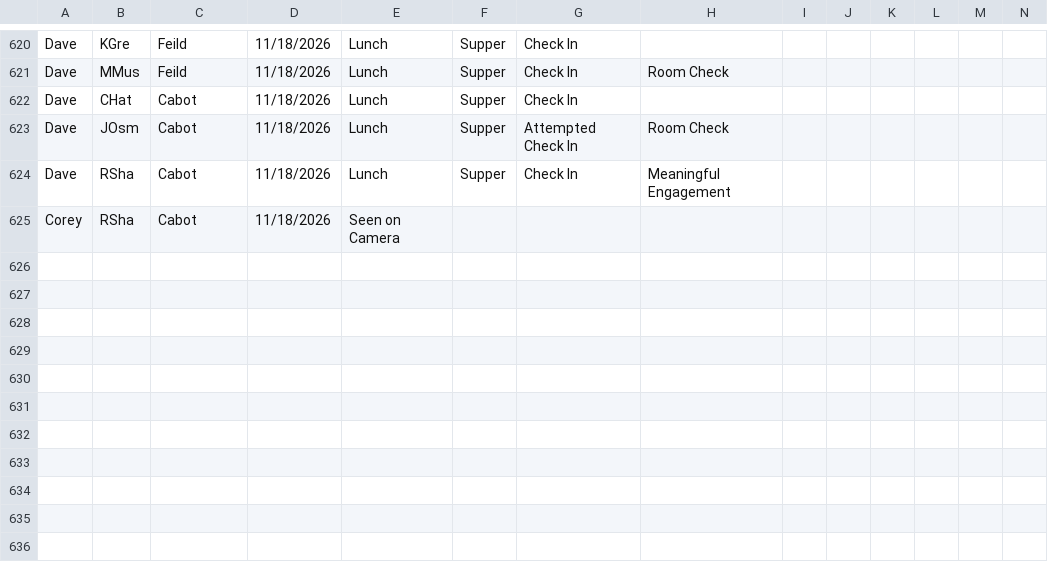
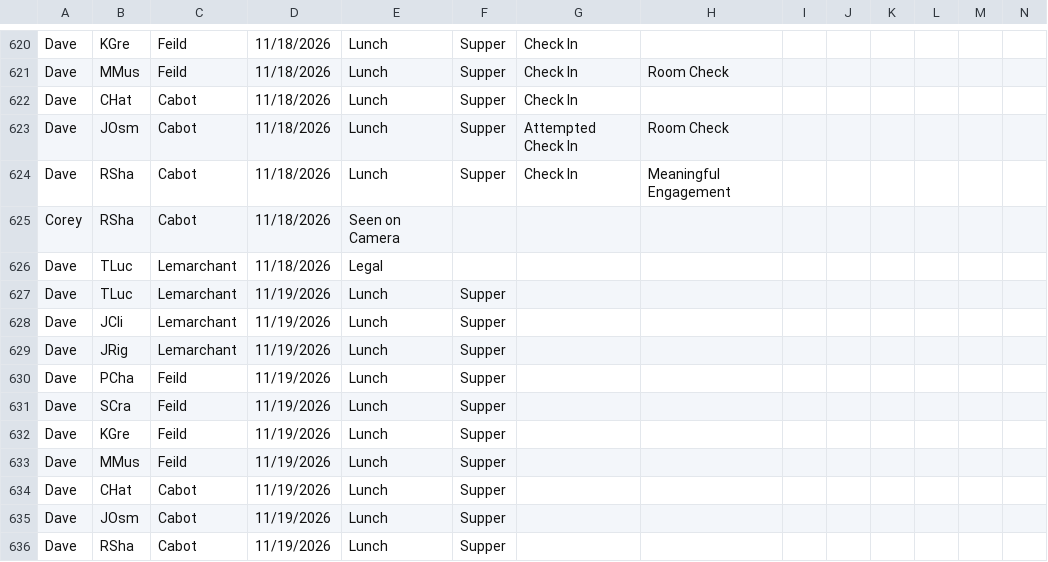
Before and after one commit to rcahill-code/homes-live, a CSV file: data/homes.csv, drawn as a sheet; only a part is shown, gaps mark what is left out; rows hold the shown columns only; the diff names each change by its address in the sheet, - before the commit and + after, or states it on an @@ line.

```diff
--- a/data/homes.csv
+++ b/data/homes.csv
+row 626: Dave | TLuc | Lemarchant | 11/18/2026 | Legal
+row 627: Dave | TLuc | Lemarchant | 11/19/2026 | Lunch | Supper
+row 628: Dave | JCli | Lemarchant | 11/19/2026 | Lunch | Supper
+row 629: Dave | JRig | Lemarchant | 11/19/2026 | Lunch | Supper
+row 630: Dave | PCha | Feild | 11/19/2026 | Lunch | Supper
+row 631: Dave | SCra | Feild | 11/19/2026 | Lunch | Supper
+row 632: Dave | KGre | Feild | 11/19/2026 | Lunch | Supper
+row 633: Dave | MMus | Feild | 11/19/2026 | Lunch | Supper
+row 634: Dave | CHat | Cabot | 11/19/2026 | Lunch | Supper
+row 635: Dave | JOsm | Cabot | 11/19/2026 | Lunch | Supper
+row 636: Dave | RSha | Cabot | 11/19/2026 | Lunch | Supper
```
